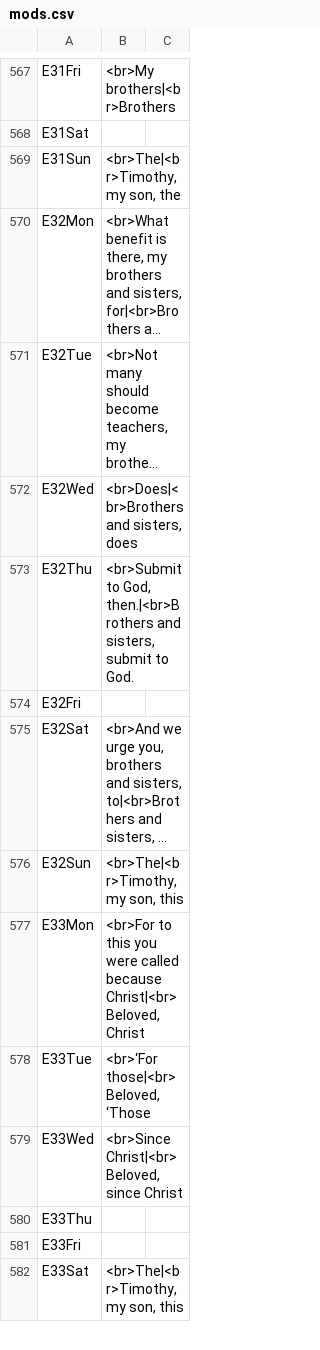
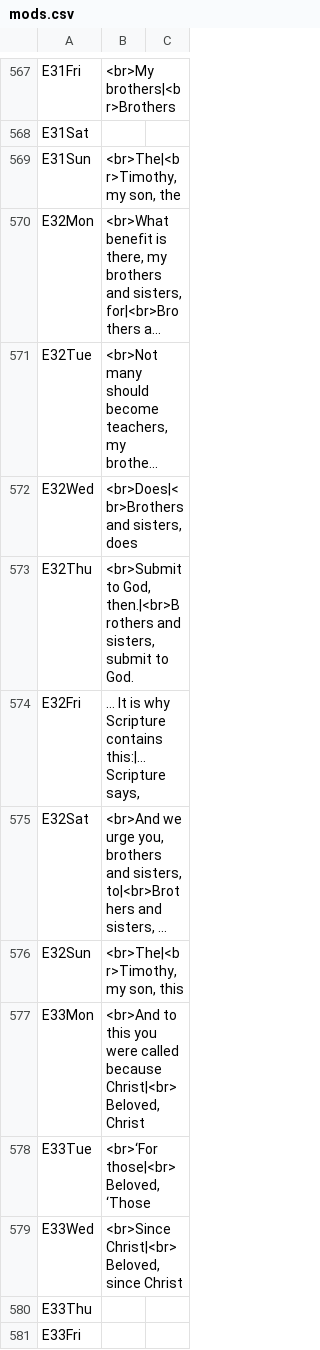
Before and after one commit to cmbryan/yocal, a CSV file: db/mods.csv, drawn as a sheet; only a part is shown, gaps mark what is left out; the shorter side is filled out with more unchanged rows; long unchanged cells end in …; the diff names each change by its address in the sheet, - before the commit and + after, or states it on an @@ line.

```diff
--- a/db/mods.csv
+++ b/db/mods.csv
-B574: (empty)
+B574: … It is why Scripture contains this:|… Scripture says,
-B577: <br>For to this…
+B577: <br>And to this…
```
Also changed, not shown: 1 other file.
